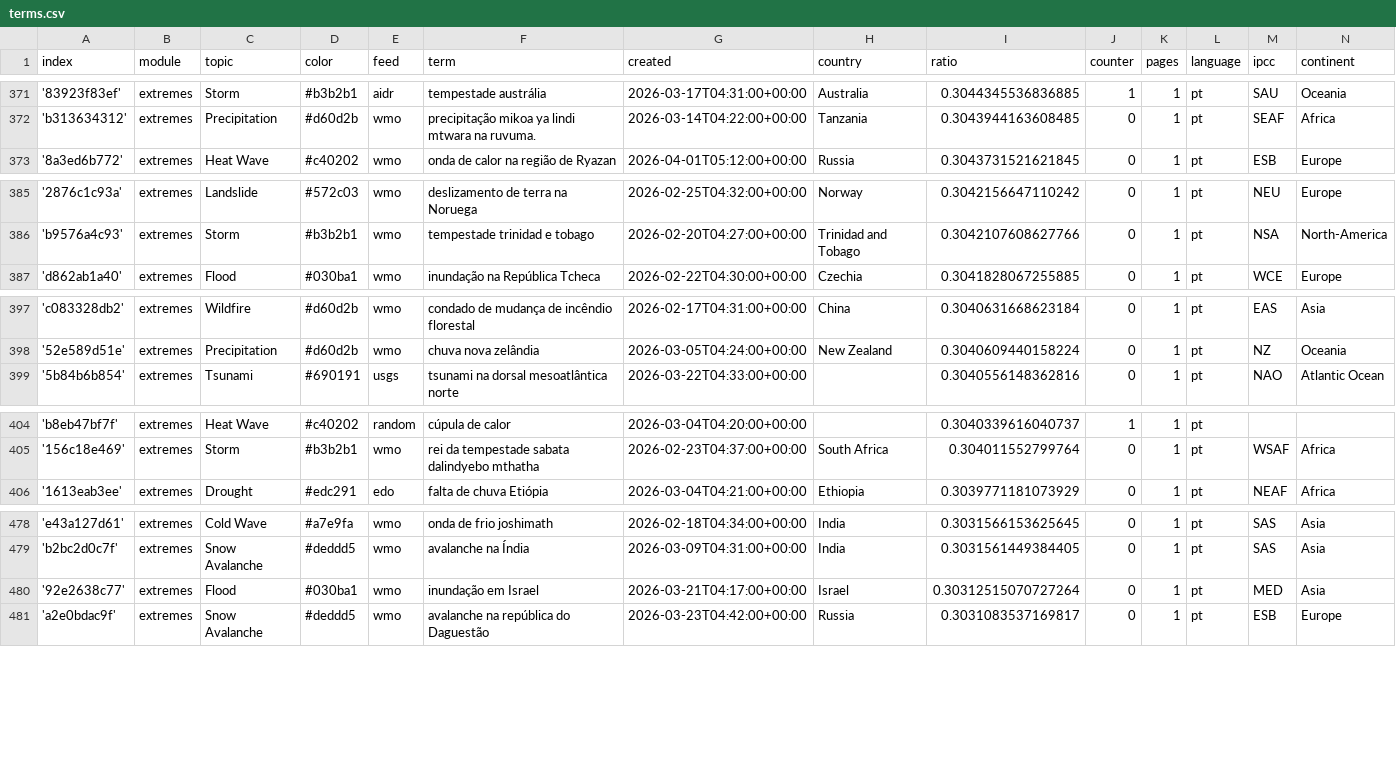
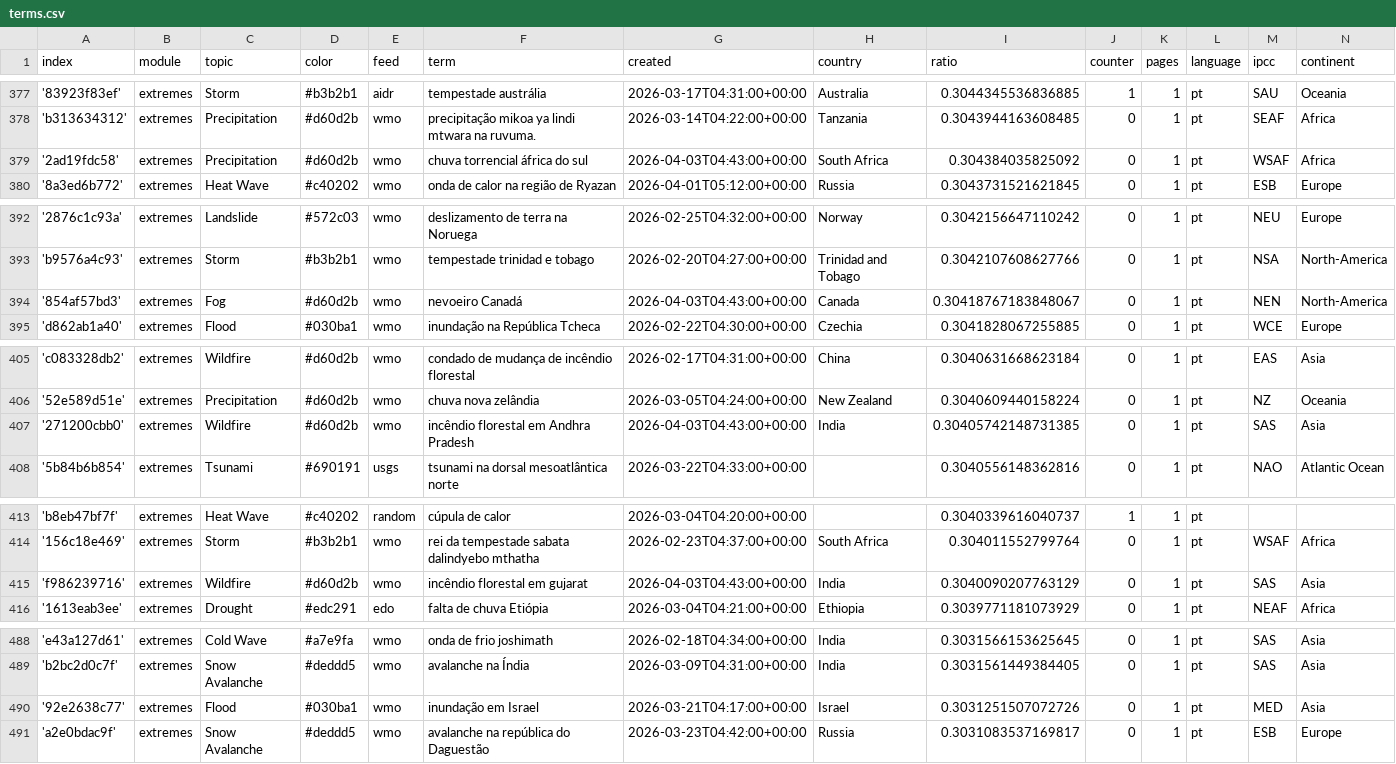
Before and after one commit to jens-news/portoExtremes, a CSV file: terms.csv, drawn as a sheet; only a part is shown, gaps mark what is left out; the diff covers the shown part only.

```diff
--- a/terms.csv
+++ b/terms.csv
@@ -372,2 +378,3 @@ index,module,topic,color,feed,term,created,country,ratio,counter,pages,language,
 'b313634312',extremes,Precipitation,#d60d2b,wmo,precipitação mikoa ya lindi mtwara na ruvuma.,2026-03-14T04:22:00+00:00,Tanzania,0.3043944163608485,0,1,pt,SEAF,Africa
+'2ad19fdc58',extremes,Precipitation,#d60d2b,wmo,chuva torrencial áfrica do sul,2026-04-03T04:43:00+00:00,South Africa,0.304384035825092,0,1,pt,WSAF,Africa
 '8a3ed6b772',extremes,Heat Wave,#c40202,wmo,onda de calor na região de Ryazan,2026-04-01T05:12:00+00:00,Russia,0.3043731521621845,0,1,pt,ESB,Europe
@@ -386,2 +393,3 @@ index,module,topic,color,feed,term,created,country,ratio,counter,pages,language,
 'b9576a4c93',extremes,Storm,#b3b2b1,wmo,tempestade trinidad e tobago,2026-02-20T04:27:00+00:00,Trinidad and Tobago,0.3042107608627766,0,1,pt,NSA,North-America
+'854af57bd3',extremes,Fog,#d60d2b,wmo,nevoeiro Canadá,2026-04-03T04:43:00+00:00,Canada,0.30418767183848067,0,1,pt,NEN,North-America
 'd862ab1a40',extremes,Flood,#030ba1,wmo,inundação na República Tcheca,2026-02-22T04:30:00+00:00,Czechia,0.3041828067255885,0,1,pt,WCE,Europe
@@ -398,2 +406,3 @@ index,module,topic,color,feed,term,created,country,ratio,counter,pages,language,
 '52e589d51e',extremes,Precipitation,#d60d2b,wmo,chuva nova zelândia,2026-03-05T04:24:00+00:00,New Zealand,0.3040609440158224,0,1,pt,NZ,Oceania
+'271200cbb0',extremes,Wildfire,#d60d2b,wmo,incêndio florestal em Andhra Pradesh,2026-04-03T04:43:00+00:00,India,0.30405742148731385,0,1,pt,SAS,Asia
 '5b84b6b854',extremes,Tsunami,#690191,usgs,tsunami na dorsal mesoatlântica norte,2026-03-22T04:33:00+00:00,,0.3040556148362816,0,1,pt,NAO,Atlantic Ocean
@@ -405,2 +414,3 @@ index,module,topic,color,feed,term,created,country,ratio,counter,pages,language,
 '156c18e469',extremes,Storm,#b3b2b1,wmo,rei da tempestade sabata dalindyebo mthatha,2026-02-23T04:37:00+00:00,South Africa,0.304011552799764,0,1,pt,WSAF,Africa
+'f986239716',extremes,Wildfire,#d60d2b,wmo,incêndio florestal em gujarat,2026-04-03T04:43:00+00:00,India,0.3040090207763129,0,1,pt,SAS,Asia
 '1613eab3ee',extremes,Drought,#edc291,edo,falta de chuva Etiópia,2026-03-04T04:21:00+00:00,Ethiopia,0.3039771181073929,0,1,pt,NEAF,Africa
@@ -479,3 +489,3 @@ index,module,topic,color,feed,term,created,country,ratio,counter,pages,language,
 'b2bc2d0c7f',extremes,Snow Avalanche,#deddd5,wmo,avalanche na Índia,2026-03-09T04:31:00+00:00,India,0.3031561449384405,0,1,pt,SAS,Asia
-'92e2638c77',extremes,Flood,#030ba1,wmo,inundação em Israel,2026-03-21T04:17:00+00:00,Israel,0.30312515070727264,0,1,pt,MED,Asia
+'92e2638c77',extremes,Flood,#030ba1,wmo,inundação em Israel,2026-03-21T04:17:00+00:00,Israel,0.3031251507072726,0,1,pt,MED,Asia
 'a2e0bdac9f',extremes,Snow Avalanche,#deddd5,wmo,avalanche na república do Daguestão,2026-03-23T04:42:00+00:00,Russia,0.3031083537169817,0,1,pt,ESB,Europe
```
Also changed, not shown: 6 added rows and 1 edited cell elsewhere in this file.
